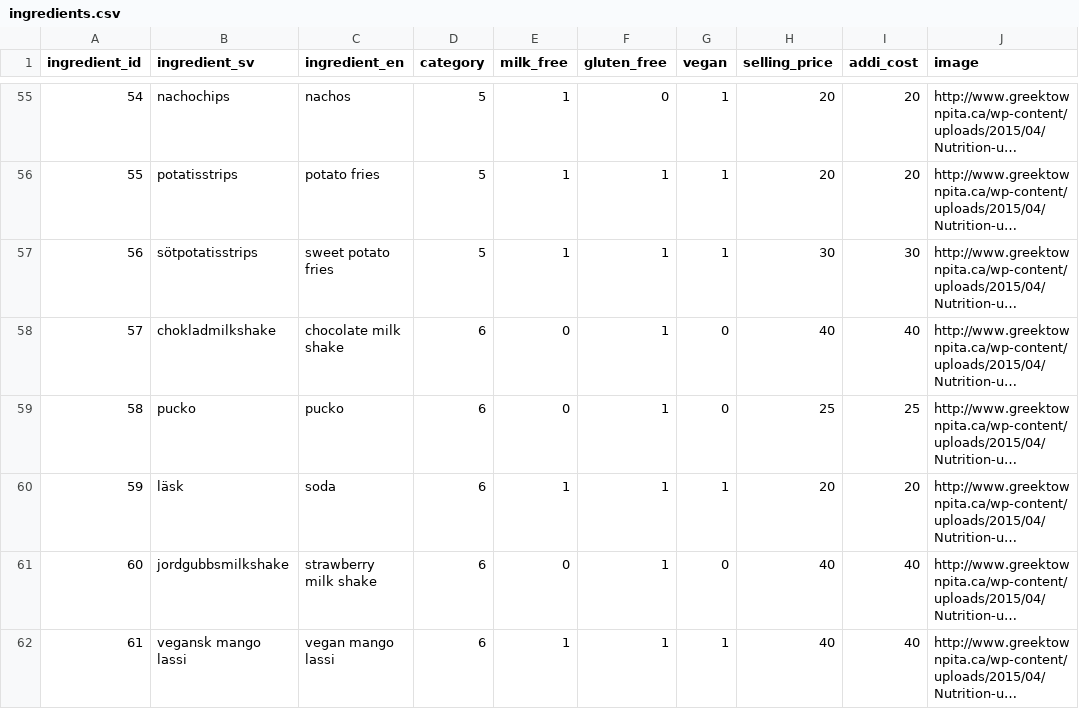
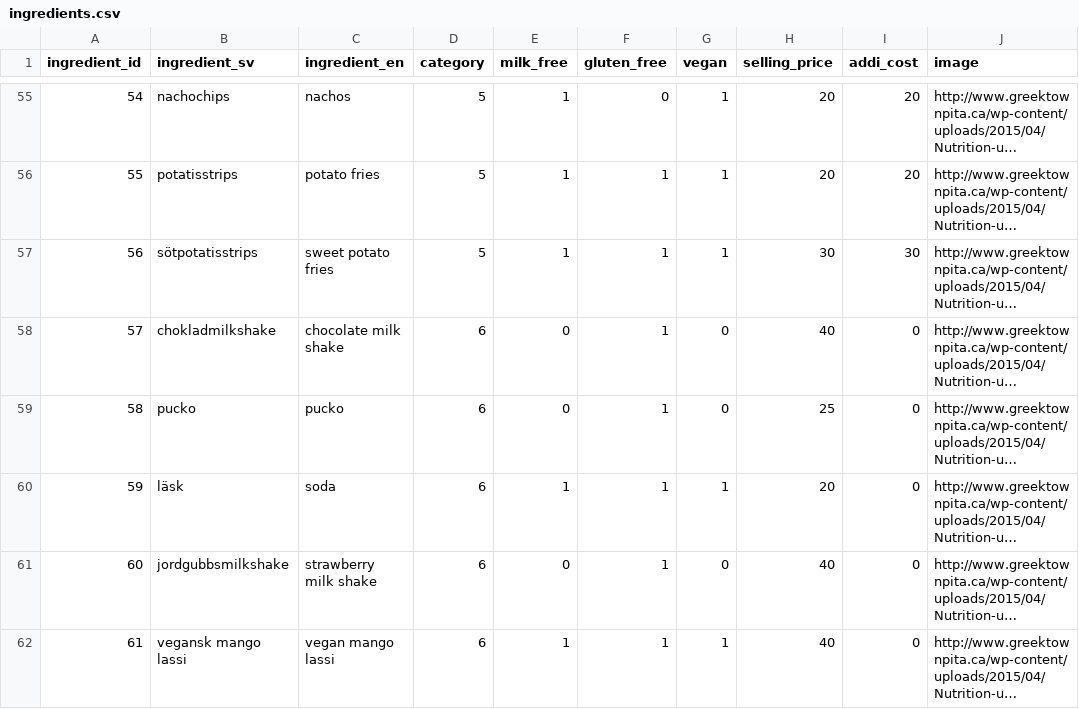
Before and after one commit to andythomnz/burger-skeleton-lite, a CSV file: data/ingredients.csv, drawn as a sheet; only a part is shown, gaps mark what is left out; long unchanged cells end in …; the diff names each change by its address in the sheet, - before the commit and + after, or states it on an @@ line.

Commit message:
price added

```diff
--- a/data/ingredients.csv
+++ b/data/ingredients.csv
-I58 (addi_cost): 40
+I58 (addi_cost): 0
-I59 (addi_cost): 25
+I59 (addi_cost): 0
-I60 (addi_cost): 20
+I60 (addi_cost): 0
-I61:I62 (addi_cost): 40
+I61:I62 (addi_cost): 0
```
Also changed, not shown: 4 other files.
